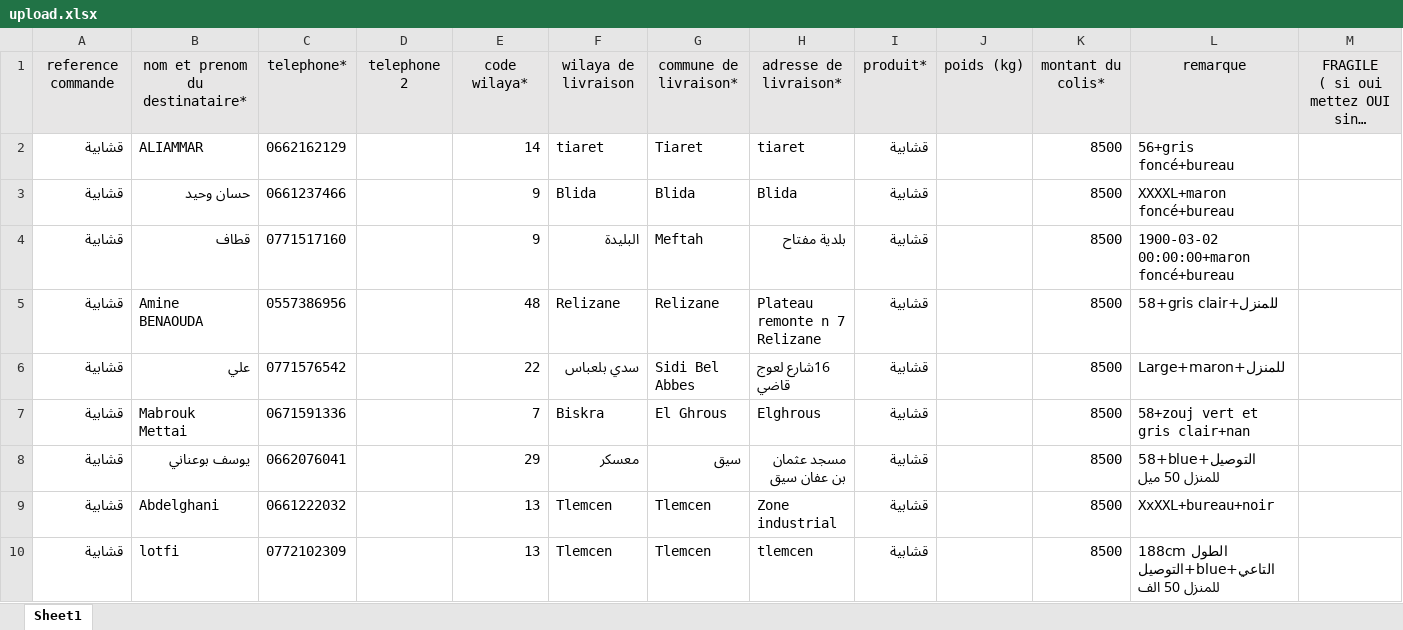
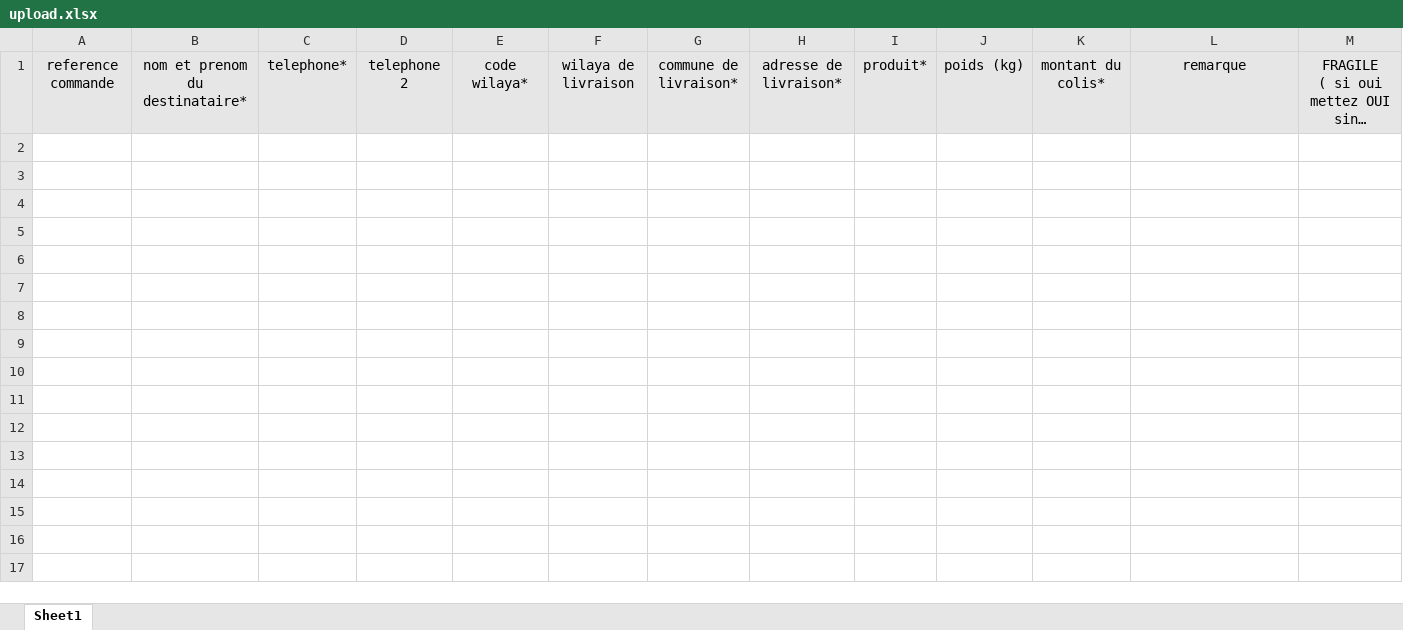
Before and after one commit to hamzabenai/Data-Automation-Purchase-Data-Cleaning, an Excel workbook: upload/upload.xlsx, sheet Sheet1, drawn as a sheet; only a part is shown; long unchanged cells end in …; values as stored, in another font and other column widths than the file's, no borders; rows hold the shown columns only; the diff names each change by its address in the sheet, - before the commit and + after, or states it on an @@ line.

```diff
--- a/upload/upload.xlsx (sheet Sheet1)
+++ b/upload/upload.xlsx (sheet Sheet1)
-row 2: قشابية | ALIAMMAR | 0662162129 |  | 14 | tiaret | Tiaret | tiaret | قشابية |  | 8500 | 56+gris foncé+bureau
-row 3: قشابية | حسان وحيد | 0661237466 |  | 9 | Blida | Blida | Blida | قشابية |  | 8500 | XXXXL+maron foncé+bureau
-row 4: قشابية | قطاف | 0771517160 |  | 9 | البليدة | Meftah | بلدية مفتاح | قشابية |  | 8500 | 1900-03-02 00:00:00+maron foncé+bureau
-row 5: قشابية | Amine BENAOUDA | 0557386956 |  | 48 | Relizane | Relizane | Plateau remonte n 7 Relizane | قشابية |  | 8500 | 58+gris clair+للمنزل
-row 6: قشابية | علي | 0771576542 |  | 22 | سدي بلعباس | Sidi Bel Abbes | 16شارع لعوج قاضي | قشابية |  | 8500 | Large+maron+للمنزل
-row 7: قشابية | Mabrouk Mettai | 0671591336 |  | 7 | Biskra | El Ghrous | Elghrous | قشابية |  | 8500 | 58+zouj vert et gris clair+nan
-row 8: قشابية | يوسف بوعناني | 0662076041 |  | 29 | معسكر | سيق | مسجد عثمان بن عفان سيق | قشابية |  | 8500 | 58+blue+التوصيل للمنزل 50 ميل
-row 9: قشابية | Abdelghani | 0661222032 |  | 13 | Tlemcen | Tlemcen | Zone industrial | قشابية |  | 8500 | XxXXL+bureau+noir
-row 10: قشابية | lotfi | 0772102309 |  | 13 | Tlemcen | Tlemcen | tlemcen | قشابية |  | 8500 | 188cm الطول التاعي+blue+التوصيل للمنزل 50 الف
```
Also changed, not shown: 1 other file.
